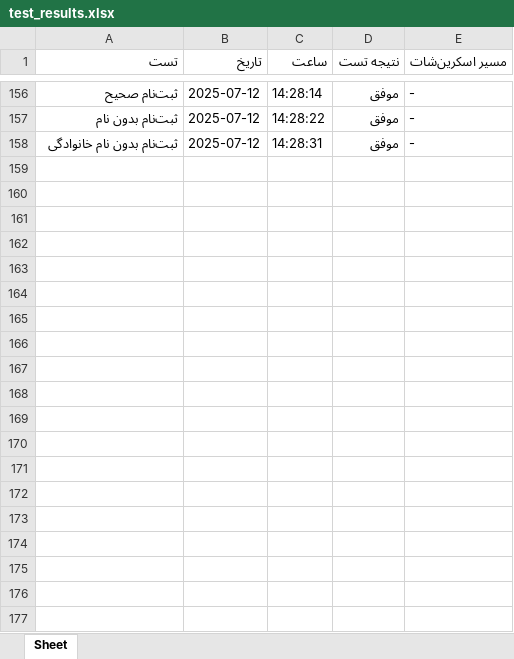
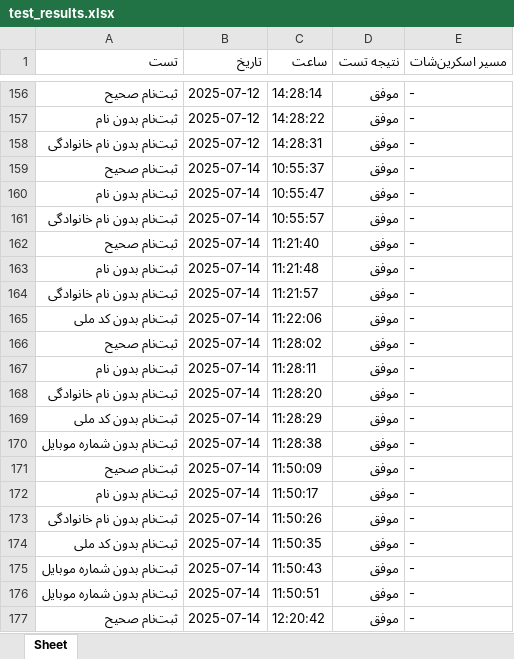
Before and after one commit to Pejiman/online-meetings, an Excel workbook: test_results.xlsx, sheet Sheet, drawn as a sheet; only a part is shown, gaps mark what is left out; values as stored, in another font and other column widths than the file's, no borders; the diff covers the shown part only; the diff names each change by its address in the sheet, - before the commit and + after, or states it on an @@ line.

```diff
--- a/test_results.xlsx (sheet Sheet)
+++ b/test_results.xlsx (sheet Sheet)
+row 159: ثبت‌نام صحیح | 2025-07-14 | 10:55:37 | موفق | -
+row 160: ثبت‌نام بدون نام | 2025-07-14 | 10:55:47 | موفق | -
+row 161: ثبت‌نام بدون نام خانوادگی | 2025-07-14 | 10:55:57 | موفق | -
+row 162: ثبت‌نام صحیح | 2025-07-14 | 11:21:40 | موفق | -
+row 163: ثبت‌نام بدون نام | 2025-07-14 | 11:21:48 | موفق | -
+row 164: ثبت‌نام بدون نام خانوادگی | 2025-07-14 | 11:21:57 | موفق | -
+row 165: ثبت‌نام بدون کد ملی | 2025-07-14 | 11:22:06 | موفق | -
+row 166: ثبت‌نام صحیح | 2025-07-14 | 11:28:02 | موفق | -
+row 167: ثبت‌نام بدون نام | 2025-07-14 | 11:28:11 | موفق | -
+row 168: ثبت‌نام بدون نام خانوادگی | 2025-07-14 | 11:28:20 | موفق | -
+row 169: ثبت‌نام بدون کد ملی | 2025-07-14 | 11:28:29 | موفق | -
+row 170: ثبت‌نام بدون شماره موبایل | 2025-07-14 | 11:28:38 | موفق | -
+row 171: ثبت‌نام صحیح | 2025-07-14 | 11:50:09 | موفق | -
+row 172: ثبت‌نام بدون نام | 2025-07-14 | 11:50:17 | موفق | -
+row 173: ثبت‌نام بدون نام خانوادگی | 2025-07-14 | 11:50:26 | موفق | -
+row 174: ثبت‌نام بدون کد ملی | 2025-07-14 | 11:50:35 | موفق | -
+row 175: ثبت‌نام بدون شماره موبایل | 2025-07-14 | 11:50:43 | موفق | -
+row 176: ثبت‌نام بدون شماره موبایل | 2025-07-14 | 11:50:51 | موفق | -
+row 177: ثبت‌نام صحیح | 2025-07-14 | 12:20:42 | موفق | -
```
Also changed, not shown: 63 added rows elsewhere in this sheet, 2 other files.
